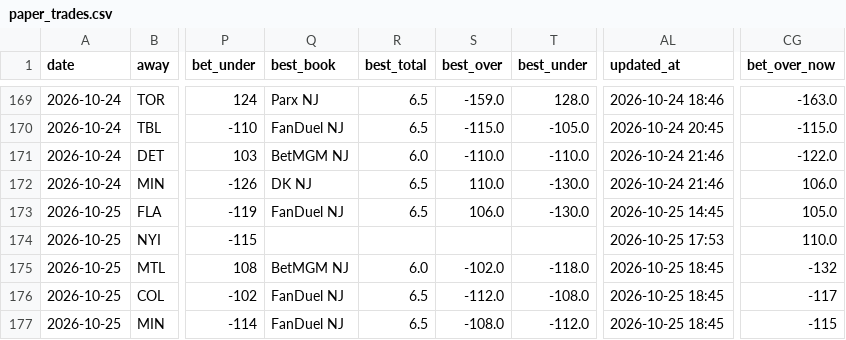
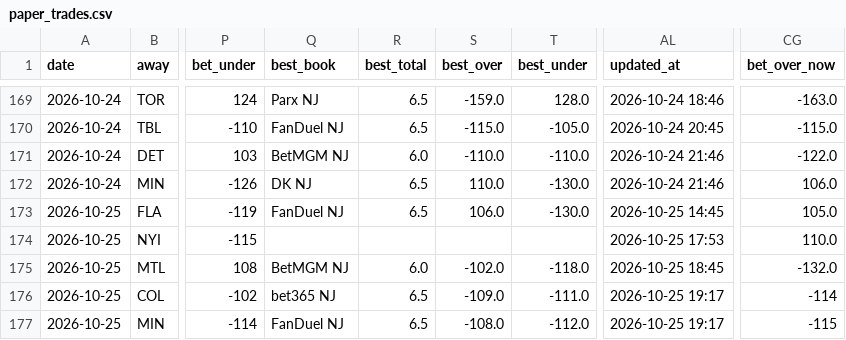
Before and after one commit to Prezbo8/NHL-total-model, a CSV file: data/paper_trades.csv, drawn as a sheet; only a part is shown, gaps mark what is left out; the diff names each change by its address in the sheet, - before the commit and + after, or states it on an @@ line.

```diff
--- a/data/paper_trades.csv
+++ b/data/paper_trades.csv
-CG175 (bet_over_now): -132
+CG175 (bet_over_now): -132.0
-Q176 (best_book): FanDuel NJ
+Q176 (best_book): bet365 NJ
-S176 (best_over): -112.0
+S176 (best_over): -109.0
-T176 (best_under): -108.0
+T176 (best_under): -111.0
-AL176:AL177 (updated_at): 2026-10-25 18:45
+AL176:AL177 (updated_at): 2026-10-25 19:17
-CG176 (bet_over_now): -117
+CG176 (bet_over_now): -114
```
Also changed, not shown: 6 other files.
